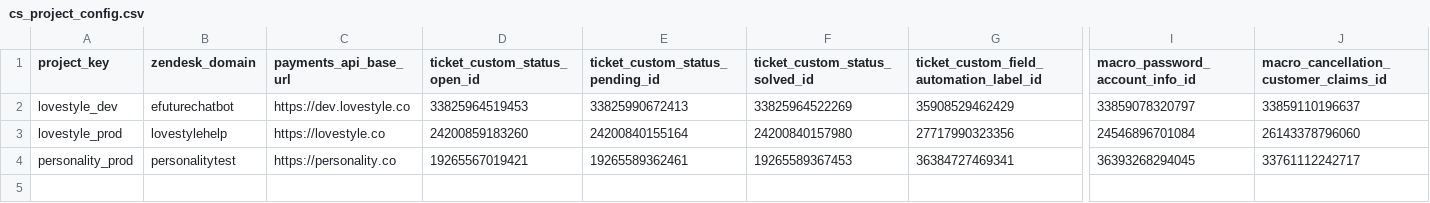
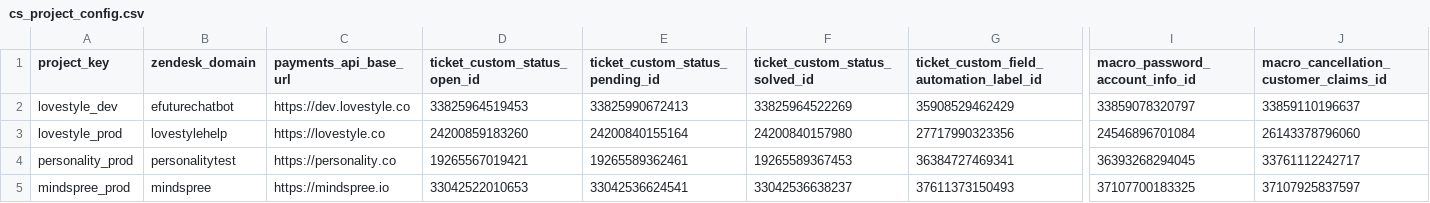
Before and after one commit to antonioefm/n8nbackup, a CSV file: datatables/cs_project_config.csv, drawn as a sheet; only a part is shown, gaps mark what is left out; rows hold the shown columns only; the diff names each change by its address in the sheet, - before the commit and + after, or states it on an @@ line.

Commit message:
chore(backup): data table cs_project_config @ 2026-07-15T03:30:01.782Z

```diff
--- a/datatables/cs_project_config.csv
+++ b/datatables/cs_project_config.csv
+row 5: mindspree_prod | mindspree | https://mindspree.io | 33042522010653 | 33042536624541 | 33042536638237 | 37611373150493 | 37107700183325 | 37107925837597
```
